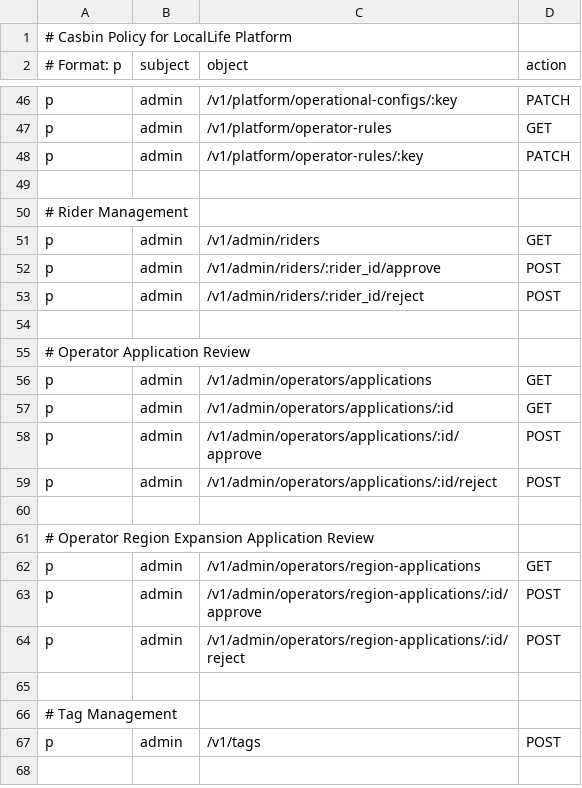
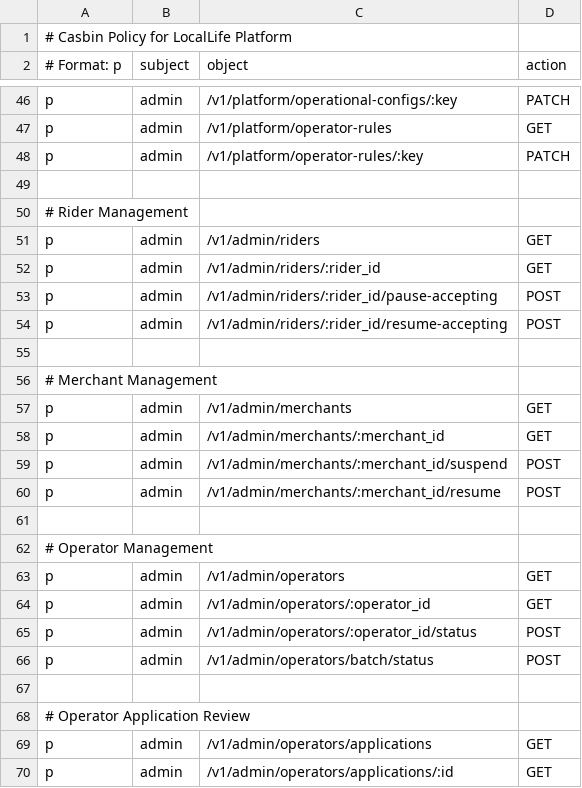
Before and after one commit to merrydance/locallife, a CSV file: locallife/casbin/policy.csv, drawn as a sheet; only a part is shown, gaps mark what is left out; the shorter side is filled out with more unchanged rows.

Commit message:
feat: align platform entity management with backend truth

```diff
--- a/locallife/casbin/policy.csv
+++ b/locallife/casbin/policy.csv
@@ -51,4 +51,17 @@ p, admin, /v1/platform/operator-rules/:key, PATCH
 p, admin, /v1/admin/riders, GET
-p, admin, /v1/admin/riders/:rider_id/approve, POST
-p, admin, /v1/admin/riders/:rider_id/reject, POST
+p, admin, /v1/admin/riders/:rider_id, GET
+p, admin, /v1/admin/riders/:rider_id/pause-accepting, POST
+p, admin, /v1/admin/riders/:rider_id/resume-accepting, POST
+
+# Merchant Management
+p, admin, /v1/admin/merchants, GET
+p, admin, /v1/admin/merchants/:merchant_id, GET
+p, admin, /v1/admin/merchants/:merchant_id/suspend, POST
+p, admin, /v1/admin/merchants/:merchant_id/resume, POST
+
+# Operator Management
+p, admin, /v1/admin/operators, GET
+p, admin, /v1/admin/operators/:operator_id, GET
+p, admin, /v1/admin/operators/:operator_id/status, POST
+p, admin, /v1/admin/operators/batch/status, POST
 
```
Also changed, not shown: 38 other files.
